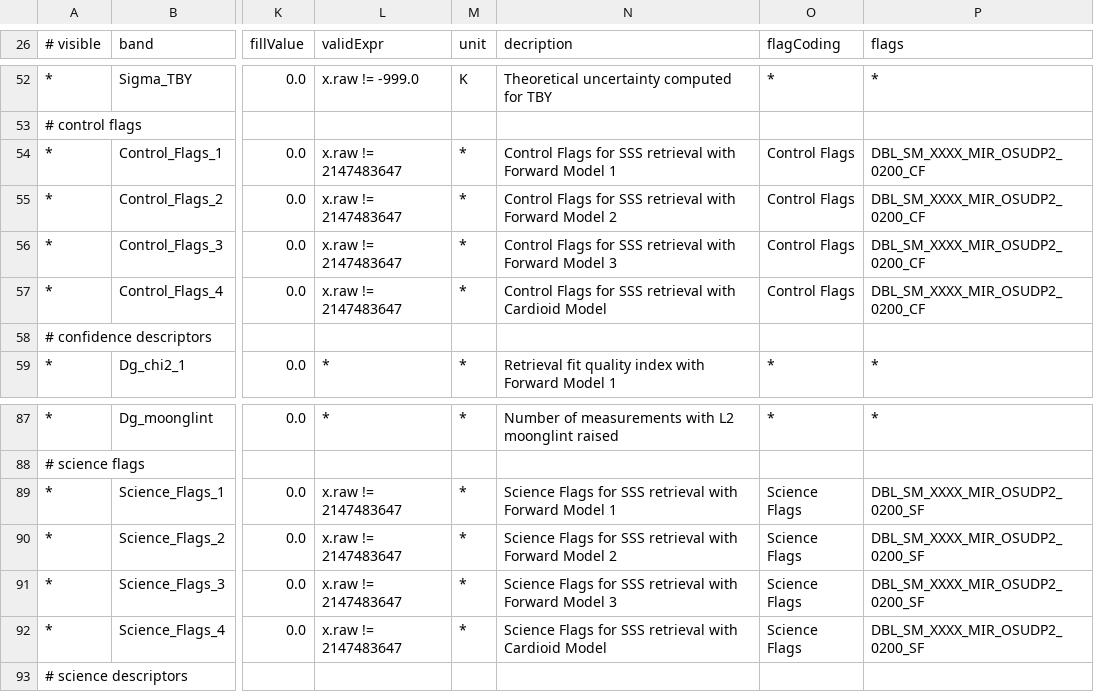
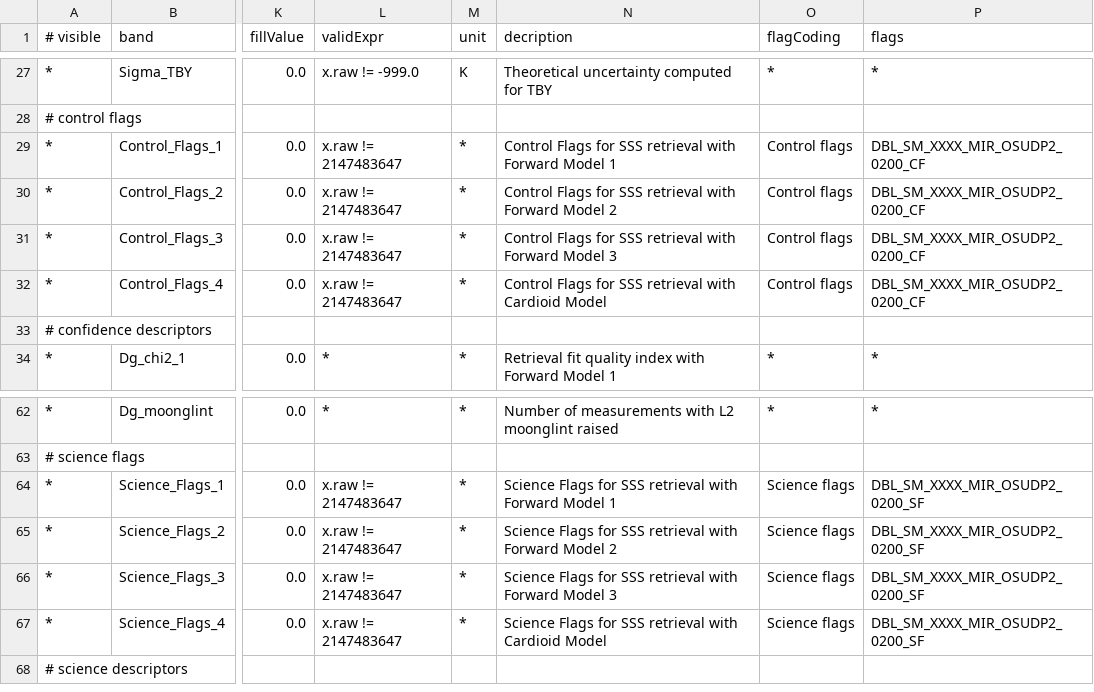
Before and after one commit to bcdev/smos-box, a CSV file: smos-reader/src/main/resources/org/esa/beam/dataio/smos/bands/MIR_/OSUDP2/DBL_SM_XXXX_MIR_OSUDP2_0200.csv, drawn as a sheet; only a part is shown, gaps mark what is left out; addresses are those after the commit; the diff covers the shown part only; the diff names each change by its address in the sheet, - before the commit and + after, or states it on an @@ line.

```diff
--- a/smos-reader/src/main/resources/org/esa/beam/dataio/smos/bands/MIR_/OSUDP2/DBL_SM_XXXX_MIR_OSUDP2_0200.csv
+++ b/smos-reader/src/main/resources/org/esa/beam/dataio/smos/bands/MIR_/OSUDP2/DBL_SM_XXXX_MIR_OSUDP2_0200.csv
-O29:O32 (flagCoding): Control Flags
+O29:O32 (flagCoding): Control flags
-O64:O67 (flagCoding): Science Flags
+O64:O67 (flagCoding): Science flags
```
Also changed, not shown: 25 removed rows elsewhere in this file, smos-reader/src/main/resources/org/esa/beam/dataio/smos/bands/AUX_/ECMWF_/DBL_SM_XXXX_AUX_ECMWF__0200.csv, smos-reader/src/main/resources/org/esa/beam/dataio/smos/bands/MIR_/SMUDP2/DBL_SM_XXXX_MIR_SMUDP2_0200.csv, 21 other files.
